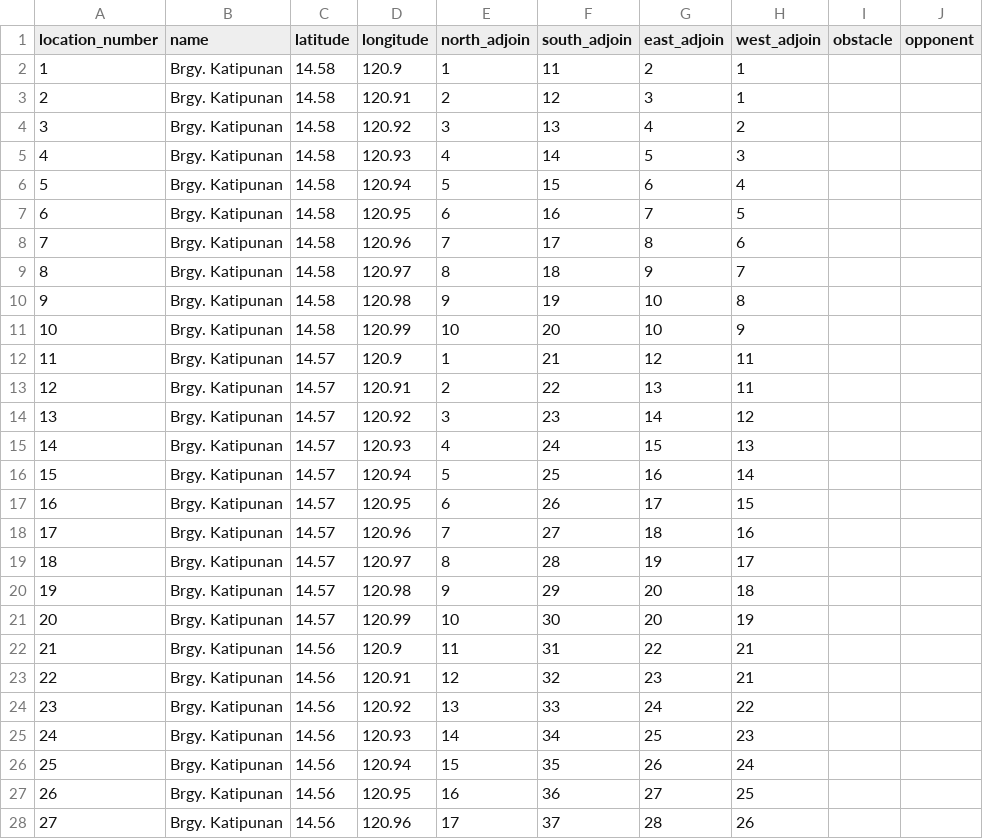
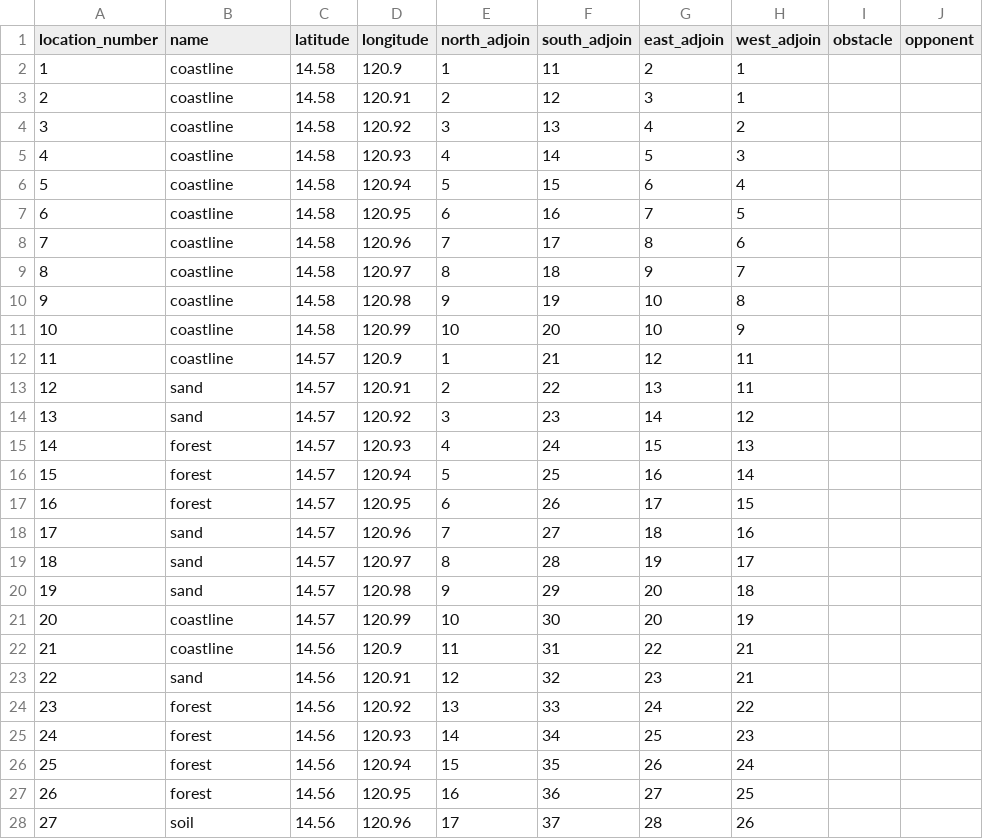
Before and after one commit to geoffe02/SOA_MapGame, a CSV file: MapData.csv, drawn as a sheet; only a part is shown; the diff covers the shown part only.

Commit message:
modified:   MapData.csv 	modified:   Map_Service/db/migrate/20150309042521_add_attributes_to_mapspaces.rb 	modified:   Map_Service/db/schema.rb

```diff
--- a/MapData.csv
+++ b/MapData.csv
@@ -1,28 +1,28 @@
 location_number,name,latitude,longitude,north_adjoin,south_adjoin,east_adjoin,west_adjoin,obstacle,opponent
-1,Brgy. Katipunan,14.58,120.9,1,11,2,1,,
-2,Brgy. Katipunan,14.58,120.91,2,12,3,1,,
-3,Brgy. Katipunan,14.58,120.92,3,13,4,2,,
-4,Brgy. Katipunan,14.58,120.93,4,14,5,3,,
-5,Brgy. Katipunan,14.58,120.94,5,15,6,4,,
-6,Brgy. Katipunan,14.58,120.95,6,16,7,5,,
-7,Brgy. Katipunan,14.58,120.96,7,17,8,6,,
-8,Brgy. Katipunan,14.58,120.97,8,18,9,7,,
-9,Brgy. Katipunan,14.58,120.98,9,19,10,8,,
-10,Brgy. Katipunan,14.58,120.99,10,20,10,9,,
-11,Brgy. Katipunan,14.57,120.9,1,21,12,11,,
-12,Brgy. Katipunan,14.57,120.91,2,22,13,11,,
-13,Brgy. Katipunan,14.57,120.92,3,23,14,12,,
-14,Brgy. Katipunan,14.57,120.93,4,24,15,13,,
-15,Brgy. Katipunan,14.57,120.94,5,25,16,14,,
-16,Brgy. Katipunan,14.57,120.95,6,26,17,15,,
-17,Brgy. Katipunan,14.57,120.96,7,27,18,16,,
-18,Brgy. Katipunan,14.57,120.97,8,28,19,17,,
-19,Brgy. Katipunan,14.57,120.98,9,29,20,18,,
-20,Brgy. Katipunan,14.57,120.99,10,30,20,19,,
-21,Brgy. Katipunan,14.56,120.9,11,31,22,21,,
-22,Brgy. Katipunan,14.56,120.91,12,32,23,21,,
-23,Brgy. Katipunan,14.56,120.92,13,33,24,22,,
-24,Brgy. Katipunan,14.56,120.93,14,34,25,23,,
-25,Brgy. Katipunan,14.56,120.94,15,35,26,24,,
-26,Brgy. Katipunan,14.56,120.95,16,36,27,25,,
-27,Brgy. Katipunan,14.56,120.96,17,37,28,26,,
+1,coastline,14.58,120.9,1,11,2,1,,
+2,coastline,14.58,120.91,2,12,3,1,,
+3,coastline,14.58,120.92,3,13,4,2,,
+4,coastline,14.58,120.93,4,14,5,3,,
+5,coastline,14.58,120.94,5,15,6,4,,
+6,coastline,14.58,120.95,6,16,7,5,,
+7,coastline,14.58,120.96,7,17,8,6,,
+8,coastline,14.58,120.97,8,18,9,7,,
+9,coastline,14.58,120.98,9,19,10,8,,
+10,coastline,14.58,120.99,10,20,10,9,,
+11,coastline,14.57,120.9,1,21,12,11,,
+12,sand,14.57,120.91,2,22,13,11,,
+13,sand,14.57,120.92,3,23,14,12,,
+14,forest,14.57,120.93,4,24,15,13,,
+15,forest,14.57,120.94,5,25,16,14,,
+16,forest,14.57,120.95,6,26,17,15,,
+17,sand,14.57,120.96,7,27,18,16,,
+18,sand,14.57,120.97,8,28,19,17,,
+19,sand,14.57,120.98,9,29,20,18,,
+20,coastline,14.57,120.99,10,30,20,19,,
+21,coastline,14.56,120.9,11,31,22,21,,
+22,sand,14.56,120.91,12,32,23,21,,
+23,forest,14.56,120.92,13,33,24,22,,
+24,forest,14.56,120.93,14,34,25,23,,
+25,forest,14.56,120.94,15,35,26,24,,
+26,forest,14.56,120.95,16,36,27,25,,
+27,soil,14.56,120.96,17,37,28,26,,
```
Also changed, not shown: 73 edited cells elsewhere in this file, 2 other files.
